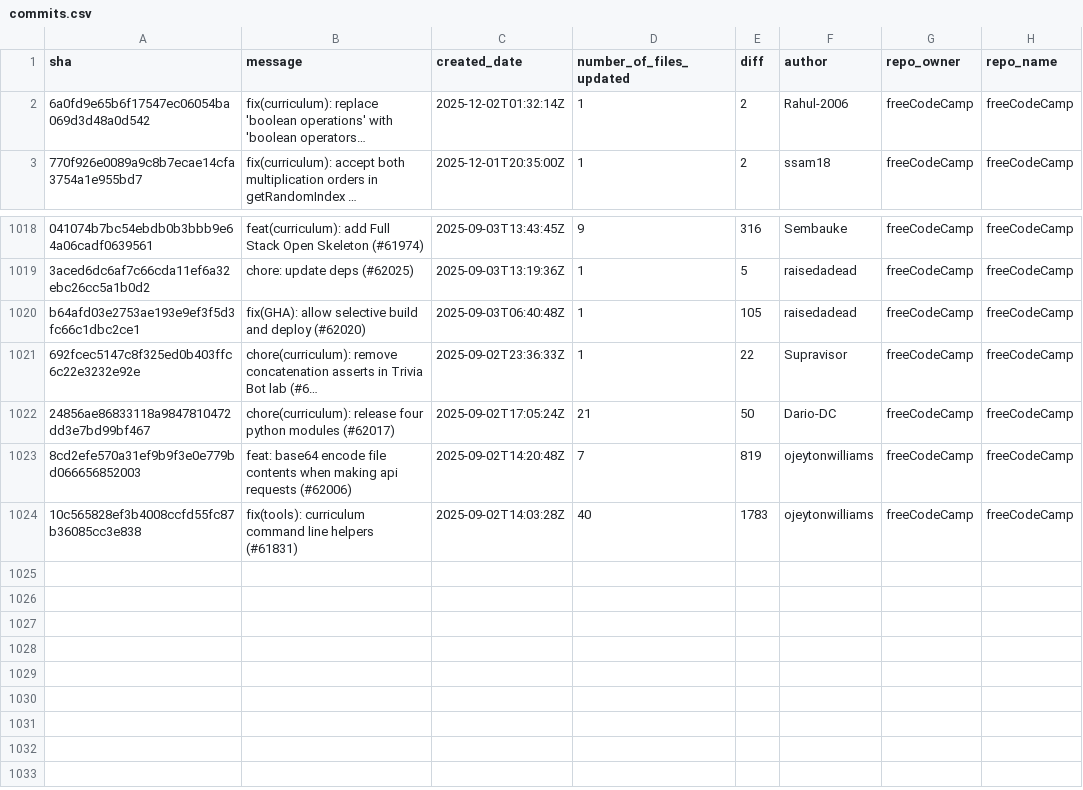
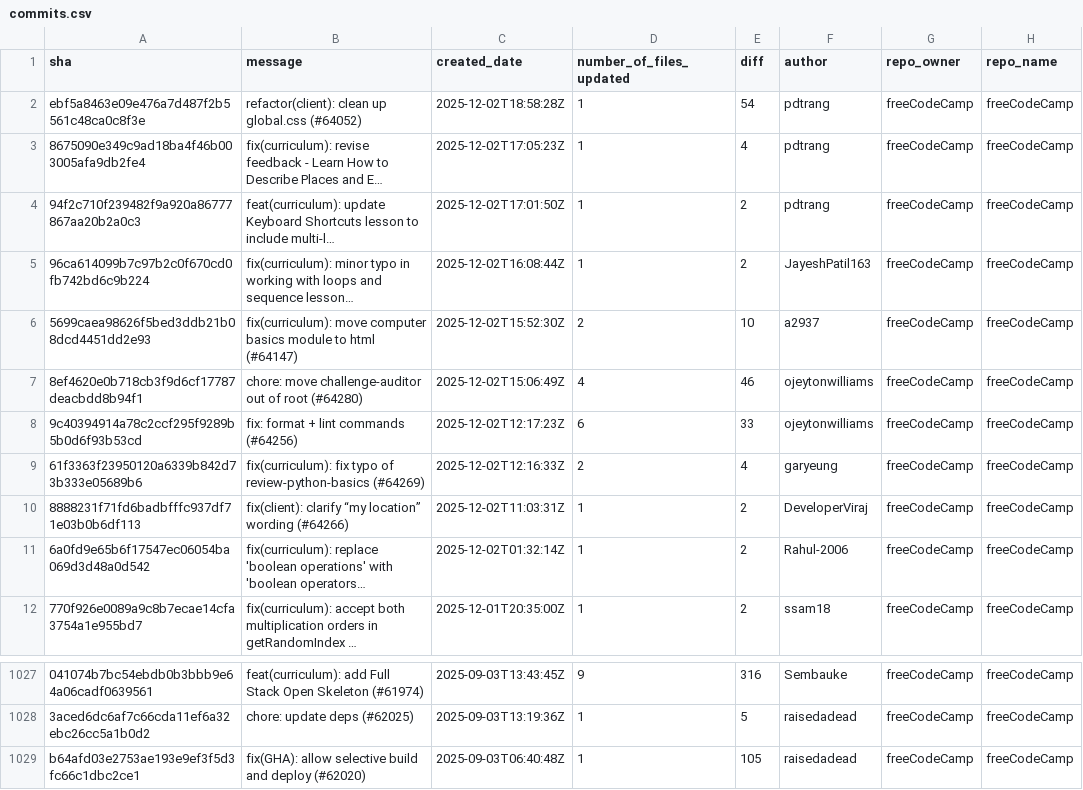
Before and after one commit to longporo/repodata, a CSV file: commits.csv, drawn as a sheet; only a part is shown, gaps mark what is left out; removed rows and columns are numbered as before the commit, all else as after; the diff names each change by its address in the sheet, - before the commit and + after, or states it on an @@ line.

```diff
--- a/commits.csv
+++ b/commits.csv
+row 2: ebf5a8463e09e476a7d487f2b5561c48ca0c8f3e | refactor(client): clean up global.css (#64052) | 2025-12-02T18:58:28Z | 1 | 54 | pdtrang | freeCodeCamp | freeCodeCamp
+row 3: 8675090e349c9ad18ba4f46b003005afa9db2fe4 | fix(curriculum): revise feedback - Learn How to Describe Places and E… | 2025-12-02T17:05:23Z | 1 | 4 | pdtrang | freeCodeCamp | freeCodeCamp
+row 4: 94f2c710f239482f9a920a86777867aa20b2a0c3 | feat(curriculum): update Keyboard Shortcuts lesson to include multi-l… | 2025-12-02T17:01:50Z | 1 | 2 | pdtrang | freeCodeCamp | freeCodeCamp
+row 5: 96ca614099b7c97b2c0f670cd0fb742bd6c9b224 | fix(curriculum): minor typo in working with loops and sequence lesson… | 2025-12-02T16:08:44Z | 1 | 2 | JayeshPatil163 | freeCodeCamp | freeCodeCamp
+row 6: 5699caea98626f5bed3ddb21b08dcd4451dd2e93 | fix(curriculum): move computer basics module to html (#64147) | 2025-12-02T15:52:30Z | 2 | 10 | a2937 | freeCodeCamp | freeCodeCamp
+row 7: 8ef4620e0b718cb3f9d6cf17787deacbdd8b94f1 | chore: move challenge-auditor out of root (#64280) | 2025-12-02T15:06:49Z | 4 | 46 | ojeytonwilliams | freeCodeCamp | freeCodeCamp
+row 8: 9c40394914a78c2ccf295f9289b5b0d6f93b53cd | fix: format + lint commands (#64256) | 2025-12-02T12:17:23Z | 6 | 33 | ojeytonwilliams | freeCodeCamp | freeCodeCamp
+row 9: 61f3363f23950120a6339b842d73b333e05689b6 | fix(curriculum): fix typo of review-python-basics (#64269) | 2025-12-02T12:16:33Z | 2 | 4 | garyeung | freeCodeCamp | freeCodeCamp
+row 10: 8888231f71fd6badbfffc937df71e03b0b6df113 | fix(client): clarify “my location” wording (#64266) | 2025-12-02T11:03:31Z | 1 | 2 | DeveloperViraj | freeCodeCamp | freeCodeCamp
-row 1021: 692fcec5147c8f325ed0b403ffc6c22e3232e92e | chore(curriculum): remove concatenation asserts in Trivia Bot lab (#6… | 2025-09-02T23:36:33Z | 1 | 22 | Supravisor | freeCodeCamp | freeCodeCamp
-row 1022: 24856ae86833118a9847810472dd3e7bd99bf467 | chore(curriculum): release four python modules (#62017) | 2025-09-02T17:05:24Z | 21 | 50 | Dario-DC | freeCodeCamp | freeCodeCamp
-row 1023: 8cd2efe570a31ef9b9f3e0e779bd066656852003 | feat: base64 encode file contents when making api requests (#62006) | 2025-09-02T14:20:48Z | 7 | 819 | ojeytonwilliams | freeCodeCamp | freeCodeCamp
-row 1024: 10c565828ef3b4008ccfd55fc87b36085cc3e838 | fix(tools): curriculum command line helpers (#61831) | 2025-09-02T14:03:28Z | 40 | 1783 | ojeytonwilliams | freeCodeCamp | freeCodeCamp
```
